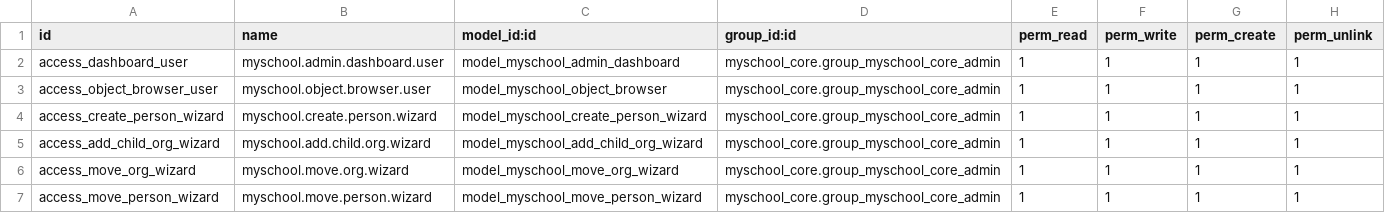
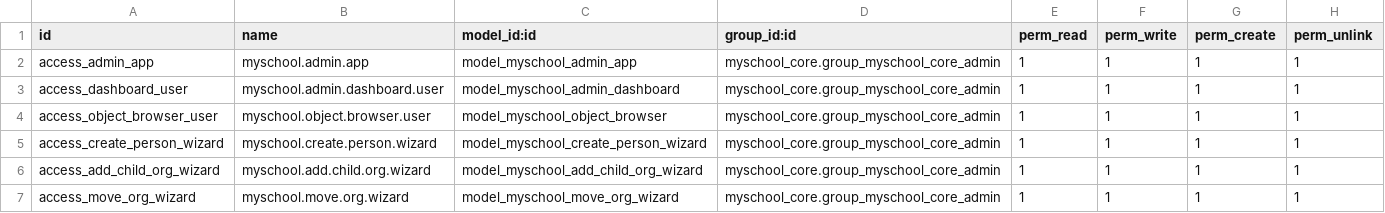
Before and after one commit to ictolvpbe/MySchool_addons, a CSV file: myschool_admin/security/ir.model.access.csv, drawn as a sheet; only a part is shown; the shorter side is filled out with more unchanged rows; the diff names each change by its address in the sheet, - before the commit and + after, or states it on an @@ line.

Commit message:
ORg, GRoups ; ... misc fix

```diff
--- a/myschool_admin/security/ir.model.access.csv
+++ b/myschool_admin/security/ir.model.access.csv
+row 2: access_admin_app | myschool.admin.app | model_myschool_admin_app | myschool_core.group_myschool_core_admin | 1 | 1 | 1 | 1
```
Also changed, not shown: 20 other files.
